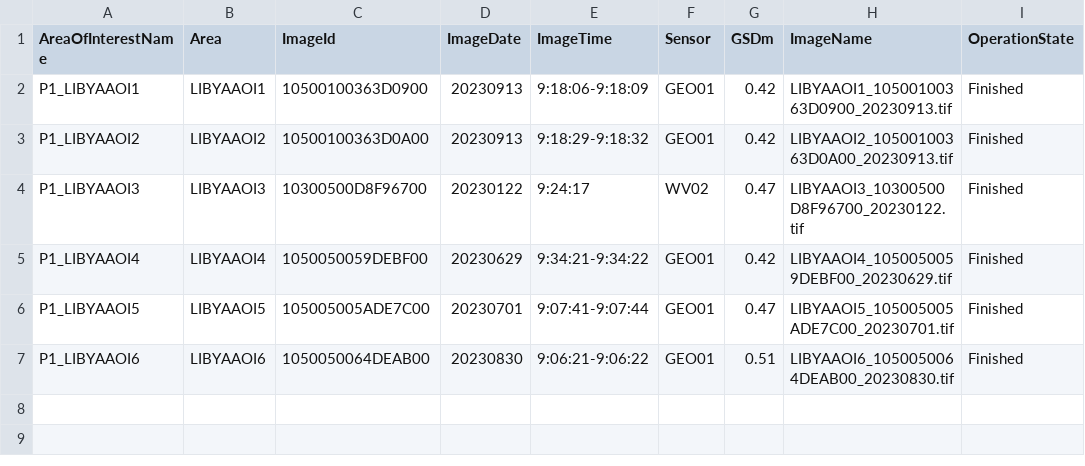
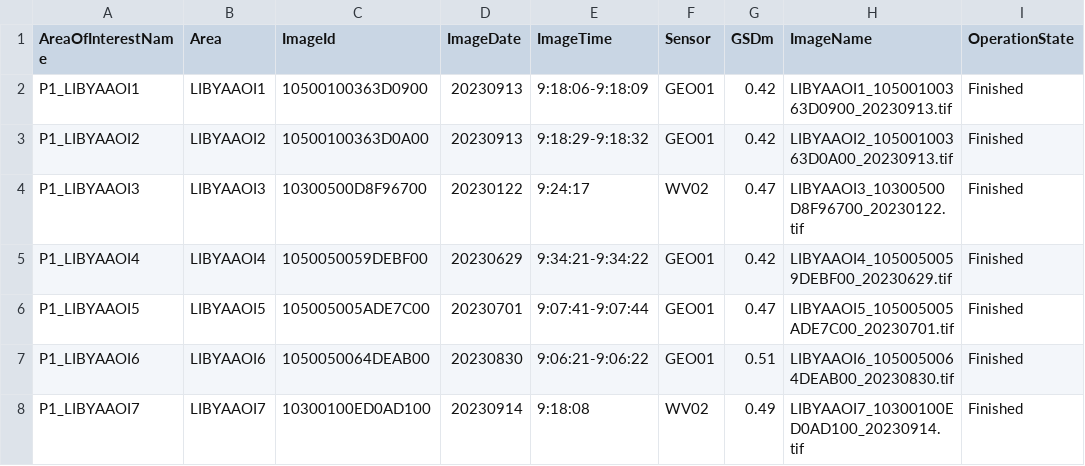
Before and after one commit to yercizenler/maxar-oam, a CSV file: data/libya_sep11.csv, drawn as a sheet; the diff names each change by its address in the sheet, - before the commit and + after, or states it on an @@ line.

Commit message:
added libya 09/14/2023 scene

```diff
--- a/data/libya_sep11.csv
+++ b/data/libya_sep11.csv
+row 8: P1_LIBYAAOI7 | LIBYAAOI7 | 10300100ED0AD100 | 20230914 | 9:18:08 | WV02 | 0.49 | LIBYAAOI7_10300100ED0AD100_20230914.tif | Finished
```
Also changed, not shown: 2 other files.
